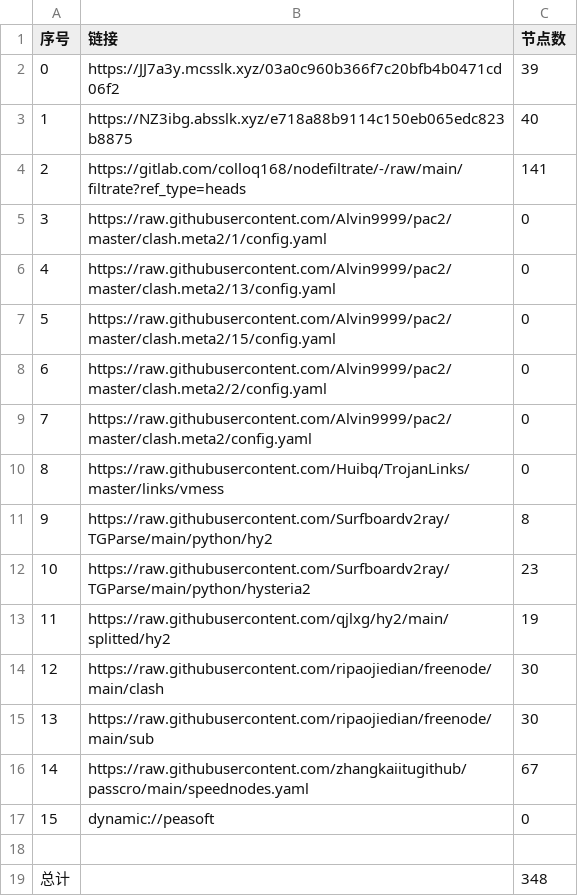
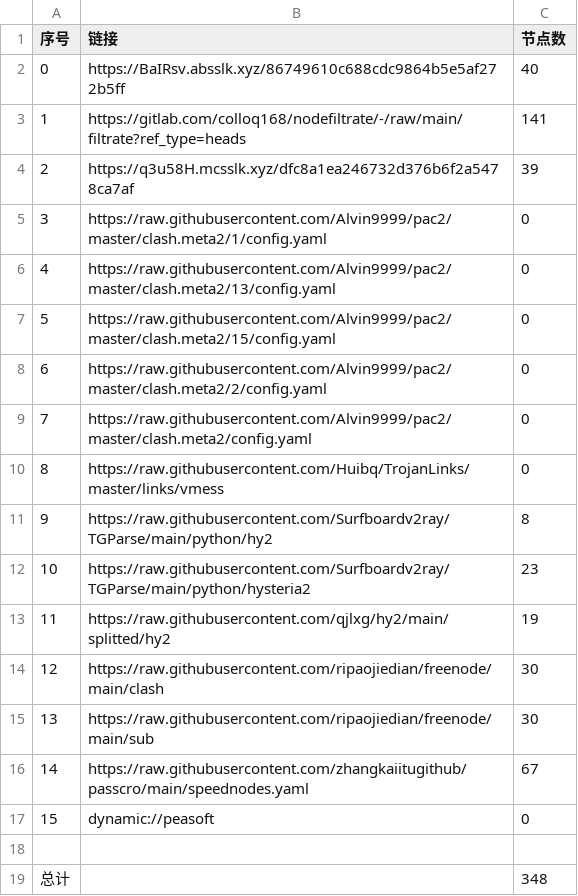
Before and after one commit to akflytiger/AutoMergePublicNodes, a CSV file: list_result.csv, drawn as a sheet; removed rows and columns are numbered as before the commit, all else as after; the diff names each change by its address in the sheet, - before the commit and + after, or states it on an @@ line.

```diff
--- a/list_result.csv
+++ b/list_result.csv
-row 2: 0 | https://JJ7a3y.mcsslk.xyz/03a0c960b366f7c20bfb4b0471cd06f2 | 39
@@ column A (序号) renumbered between rows 2 and 3 @@
-B2 (链接): https://NZ3ibg.absslk.xyz/e718a88b9114c150eb065edc823b8875
+B2 (链接): https://BaIRsv.absslk.xyz/86749610c688cdc9864b5e5af272b5ff
+row 4: 2 | https://q3u58H.mcsslk.xyz/dfc8a1ea246732d376b6f2a5478ca7af | 39
```
Also changed, not shown: 29 other files.
